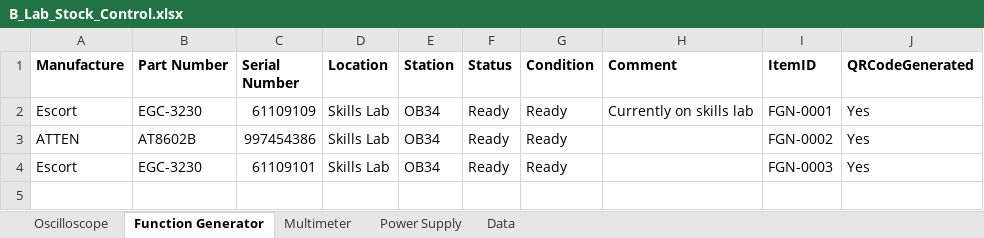
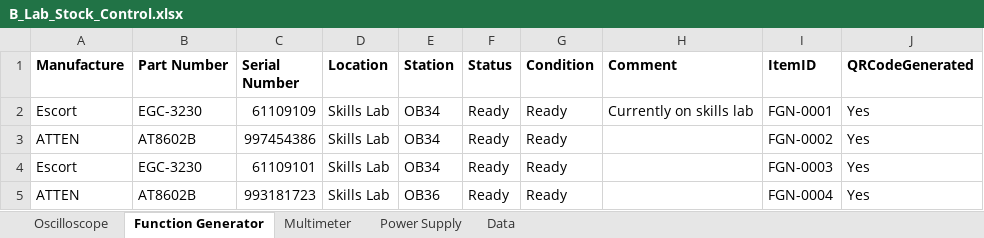
Before and after one commit to Paulkk156/Wits-Files, an Excel workbook: B_Lab_Stock_Control.xlsx, sheet Function Generator, drawn as a sheet; values as stored, in another font and other column widths than the file's, no borders; table styles not drawn; the diff names each change by its address in the sheet, - before the commit and + after, or states it on an @@ line.

Commit message:
B-Lab app: add Function Generator row 5 (FGN-0004)

```diff
--- a/B_Lab_Stock_Control.xlsx (sheet Function Generator)
+++ b/B_Lab_Stock_Control.xlsx (sheet Function Generator)
+row 5: ATTEN | AT8602B | 993181723 | Skills Lab | OB36 | Ready | Ready |  | FGN-0004 | Yes
```
